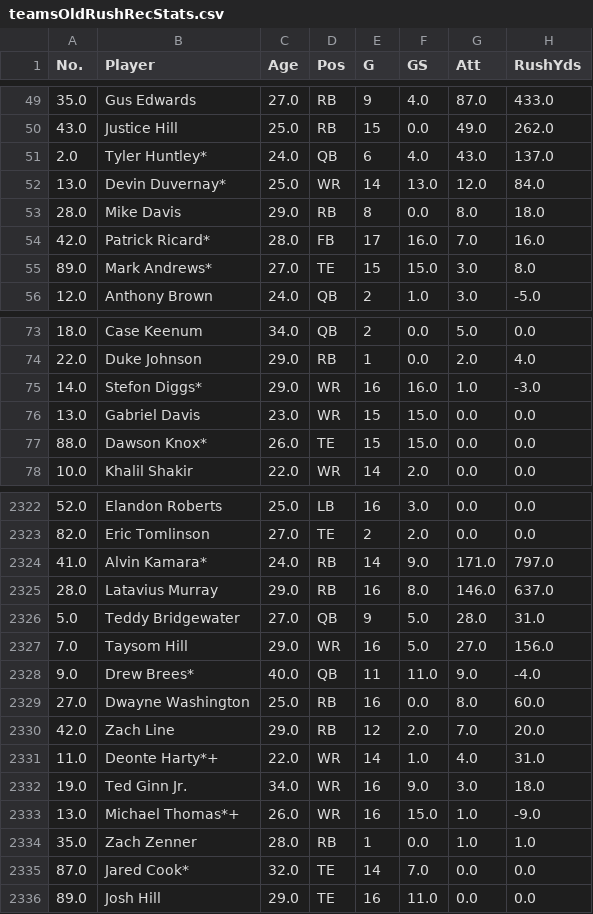
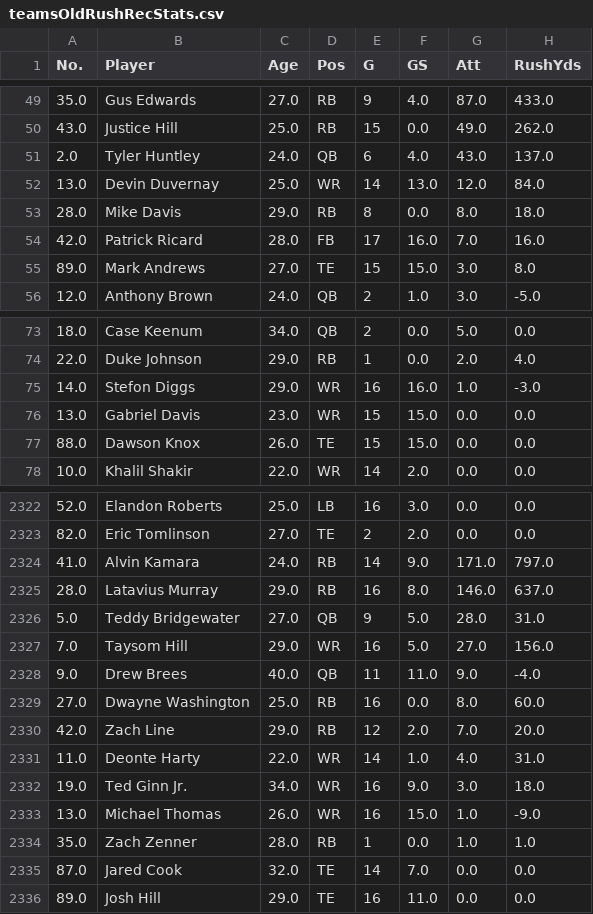
Before and after one commit to VinGuar/Fantasy-Football-Rankings-With-ML, a CSV file: player_scoring_things/all_rosters_stats_and_av_csvs/teamsOldRushRecStats.csv, drawn as a sheet; only a part is shown, gaps mark what is left out; the diff covers the shown part only; the diff names each change by its address in the sheet, - before the commit and + after, or states it on an @@ line.

```diff
--- a/player_scoring_things/all_rosters_stats_and_av_csvs/teamsOldRushRecStats.csv
+++ b/player_scoring_things/all_rosters_stats_and_av_csvs/teamsOldRushRecStats.csv
-B51 (Player): Tyler Huntley*
+B51 (Player): Tyler Huntley
-B52 (Player): Devin Duvernay*
+B52 (Player): Devin Duvernay
-B54 (Player): Patrick Ricard*
+B54 (Player): Patrick Ricard
-B55 (Player): Mark Andrews*
+B55 (Player): Mark Andrews
-B75 (Player): Stefon Diggs*
+B75 (Player): Stefon Diggs
-B77 (Player): Dawson Knox*
+B77 (Player): Dawson Knox
-B2324 (Player): Alvin Kamara*
+B2324 (Player): Alvin Kamara
-B2328 (Player): Drew Brees*
+B2328 (Player): Drew Brees
-B2331 (Player): Deonte Harty*+
+B2331 (Player): Deonte Harty
-B2333 (Player): Michael Thomas*+
+B2333 (Player): Michael Thomas
-B2335 (Player): Jared Cook*
+B2335 (Player): Jared Cook
```
Also changed, not shown: 145 edited cells elsewhere in this file, player_scoring_things/all_rosters_stats_and_av_csvs/teamsOldQBStats.csv, 1 other file.
